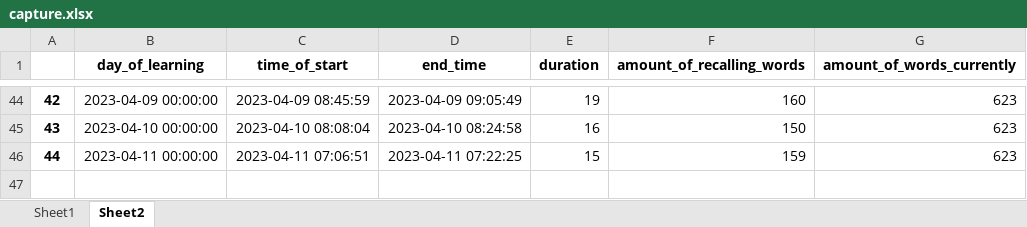
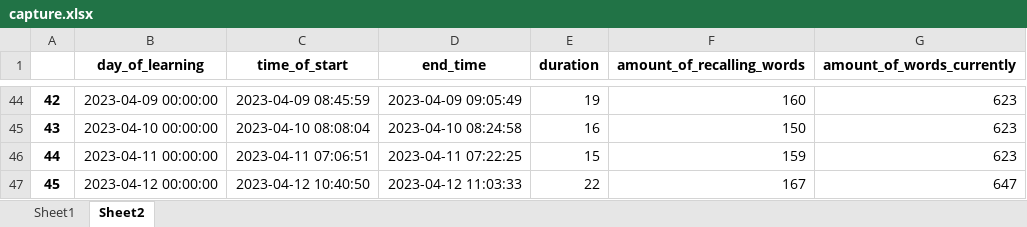
Before and after one commit to Andebugulin/ankara, an Excel workbook: capture.xlsx, sheet Sheet2, drawn as a sheet; only a part is shown, gaps mark what is left out; values as stored, in another font and other column widths than the file's, no borders; the diff names each change by its address in the sheet, - before the commit and + after, or states it on an @@ line.

```diff
--- a/capture.xlsx (sheet Sheet2)
+++ b/capture.xlsx (sheet Sheet2)
+row 47: 45 | 2023-04-12 00:00:00 | 2023-04-12 10:40:50 | 2023-04-12 11:03:33 | 22 | 167 | 647
```
Also changed, not shown: sheet Sheet1, 1 other file.
